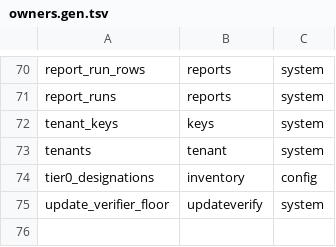
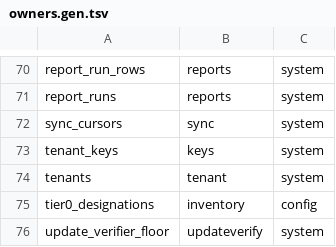
Before and after one commit to herambskanda/activeDIQ, a TSV file: internal/platform/store/owners/owners.gen.tsv, drawn as a sheet; only a part is shown, gaps mark what is left out; the diff names each change by its address in the sheet, - before the commit and + after, or states it on an @@ line.

```diff
--- a/internal/platform/store/owners/owners.gen.tsv
+++ b/internal/platform/store/owners/owners.gen.tsv
+row 72: sync_cursors | sync | system
```
Also changed, not shown: 6 other files.
